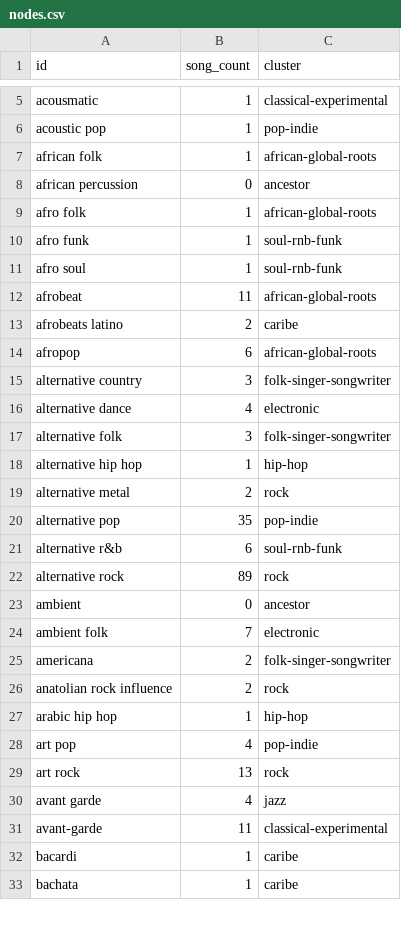
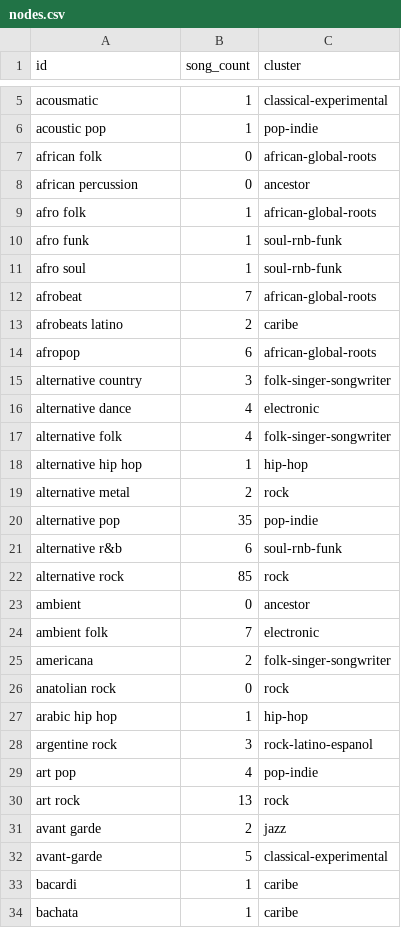
Before and after one commit to Valentinaorj/my-listening-map, a CSV file: data/nodes.csv, drawn as a sheet; only a part is shown, gaps mark what is left out; the diff covers the shown part only.

```diff
--- a/data/nodes.csv
+++ b/data/nodes.csv
@@ -6,3 +6,3 @@ acousmatic,1,classical-experimental
 acoustic pop,1,pop-indie
-african folk,1,african-global-roots
+african folk,0,african-global-roots
 african percussion,0,ancestor
@@ -11,3 +11,3 @@ afro funk,1,soul-rnb-funk
 afro soul,1,soul-rnb-funk
-afrobeat,11,african-global-roots
+afrobeat,7,african-global-roots
 afrobeats latino,2,caribe
@@ -16,3 +16,3 @@ alternative country,3,folk-singer-songwriter
 alternative dance,4,electronic
-alternative folk,3,folk-singer-songwriter
+alternative folk,4,folk-singer-songwriter
 alternative hip hop,1,hip-hop
@@ -21,3 +21,3 @@ alternative pop,35,pop-indie
 alternative r&b,6,soul-rnb-funk
-alternative rock,89,rock
+alternative rock,85,rock
 ambient,0,ancestor
@@ -25,8 +25,9 @@ ambient folk,7,electronic
 americana,2,folk-singer-songwriter
-anatolian rock influence,2,rock
+anatolian rock,0,rock
 arabic hip hop,1,hip-hop
+argentine rock,3,rock-latino-espanol
 art pop,4,pop-indie
 art rock,13,rock
-avant garde,4,jazz
-avant-garde,11,classical-experimental
+avant garde,2,jazz
+avant-garde,5,classical-experimental
 bacardi,1,caribe
```
Also changed, not shown: 14 added rows, 12 removed rows and 33 edited cells elsewhere in this file, data/edges.csv, 4 other files.
